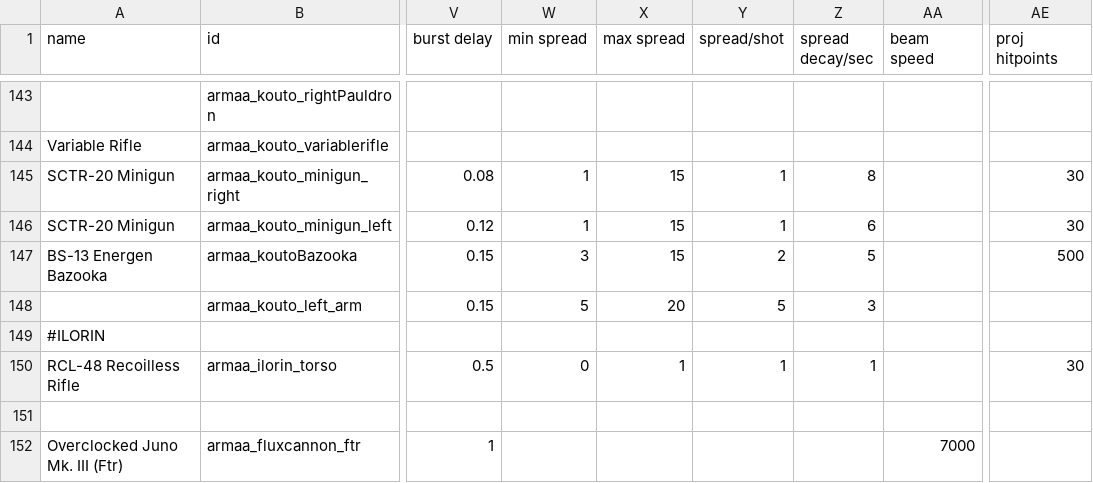
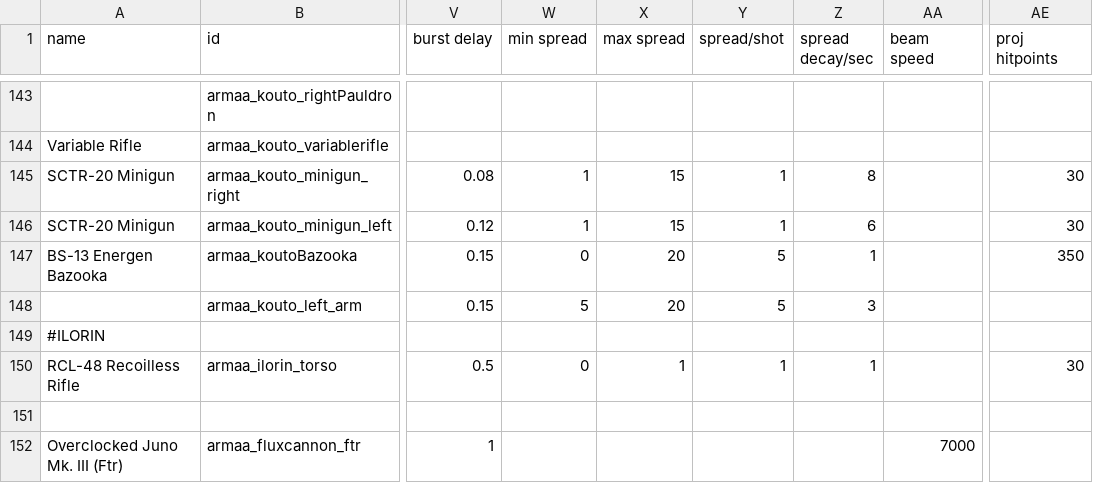
Before and after one commit to gomarz/SS-armaa, a CSV file: data/weapons/weapon_data.csv, drawn as a sheet; only a part is shown, gaps mark what is left out; the diff names each change by its address in the sheet, - before the commit and + after, or states it on an @@ line.

```diff
--- a/data/weapons/weapon_data.csv
+++ b/data/weapons/weapon_data.csv
-W147 (min spread): 3
+W147 (min spread): 0
-X147 (max spread): 15
+X147 (max spread): 20
-Y147 (spread/shot): 2
+Y147 (spread/shot): 5
-Z147 (spread decay/sec): 5
+Z147 (spread decay/sec): 1
-AE147 (proj hitpoints): 500
+AE147 (proj hitpoints): 350
```
Also changed, not shown: data/hulls/ship_data.csv.
